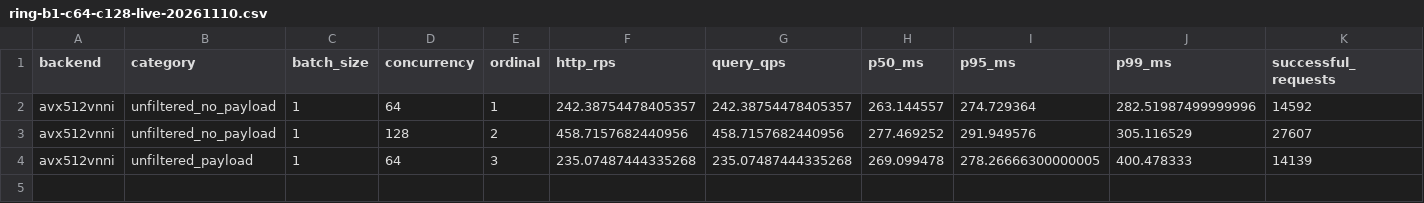
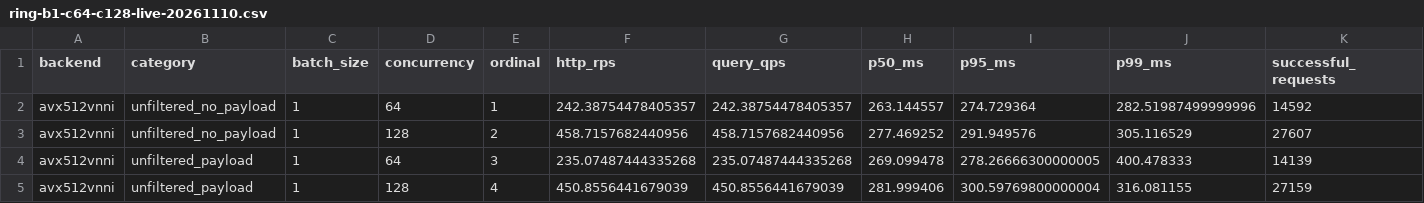
Before and after one commit to nicabreon/qdrant-veortex-releases, a CSV file: benchmarks/ring-b1-c64-c128-live-20261110.csv, drawn as a sheet; only a part is shown; rows hold the shown columns only; the diff names each change by its address in the sheet, - before the commit and + after, or states it on an @@ line.

Commit message:
Update B1 ring progress: 4/16 rows

```diff
--- a/benchmarks/ring-b1-c64-c128-live-20261110.csv
+++ b/benchmarks/ring-b1-c64-c128-live-20261110.csv
+row 5: avx512vnni | unfiltered_payload | 1 | 128 | 4 | 450.8556441679039 | 450.8556441679039 | 281.999406 | 300.59769800000004 | 316.081155 | 27159
```
Also changed, not shown: 2 other files.
